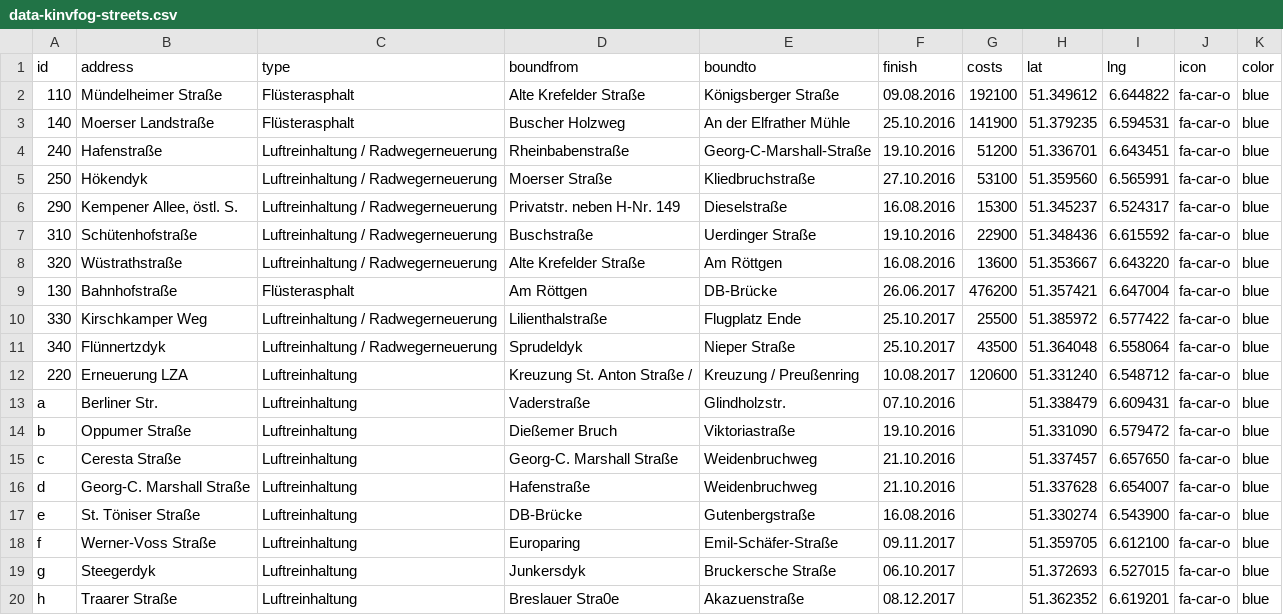
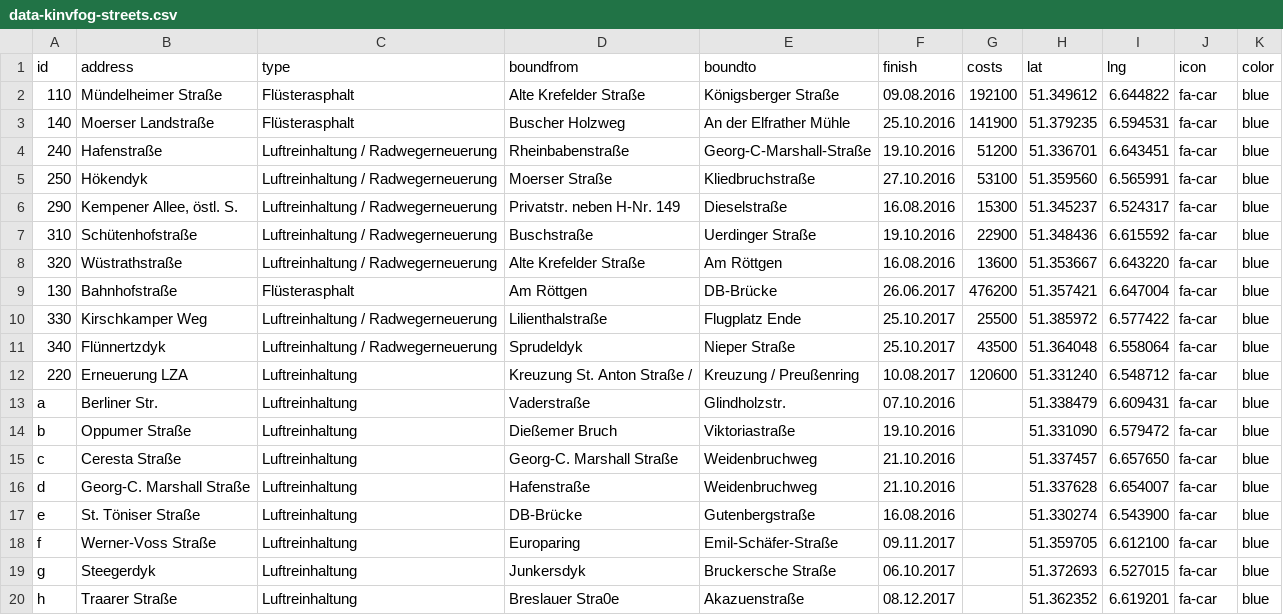
Before and after one commit to tursics/map-krefeld-kinvfoeg, a CSV file: data/data-kinvfog-streets.csv, drawn as a sheet.

```diff
--- a/data/data-kinvfog-streets.csv
+++ b/data/data-kinvfog-streets.csv
@@ -1,20 +1,20 @@
 id;address;type;boundfrom;boundto;finish;costs;lat;lng;icon;color
-110;Mündelheimer Straße;Flüsterasphalt;Alte Krefelder Straße;Königsberger Straße;09.08.2016;192100;51.349612;6.644822;fa-car-o;blue
-140;Moerser Landstraße;Flüsterasphalt;Buscher Holzweg;An der Elfrather Mühle;25.10.2016;141900;51.379235;6.594531;fa-car-o;blue
-240;Hafenstraße;Luftreinhaltung / Radwegerneuerung;Rheinbabenstraße;Georg-C-Marshall-Straße;19.10.2016;51200;51.336701;6.643451;fa-car-o;blue
-250;Hökendyk;Luftreinhaltung / Radwegerneuerung;Moerser Straße;Kliedbruchstraße;27.10.2016;53100;51.359560;6.565991;fa-car-o;blue
-290;Kempener Allee, östl. S.;Luftreinhaltung / Radwegerneuerung;Privatstr. neben H-Nr. 149;Dieselstraße;16.08.2016;15300;51.345237;6.524317;fa-car-o;blue
-310;Schütenhofstraße;Luftreinhaltung / Radwegerneuerung;Buschstraße;Uerdinger Straße;19.10.2016;22900;51.348436;6.615592;fa-car-o;blue
-320;Wüstrathstraße;Luftreinhaltung / Radwegerneuerung;Alte Krefelder Straße;Am Röttgen;16.08.2016;13600;51.353667;6.643220;fa-car-o;blue
-130;Bahnhofstraße;Flüsterasphalt;Am Röttgen;DB-Brücke;26.06.2017;476200;51.357421;6.647004;fa-car-o;blue
-330;Kirschkamper Weg;Luftreinhaltung / Radwegerneuerung;Lilienthalstraße;Flugplatz Ende;25.10.2017;25500;51.385972;6.577422;fa-car-o;blue
-340;Flünnertzdyk;Luftreinhaltung / Radwegerneuerung;Sprudeldyk;Nieper Straße;25.10.2017;43500;51.364048;6.558064;fa-car-o;blue
-220;Erneuerung LZA;Luftreinhaltung;Kreuzung St. Anton Straße /;Kreuzung / Preußenring;10.08.2017;120600;51.331240;6.548712;fa-car-o;blue
-a;Berliner Str.;Luftreinhaltung;Vaderstraße;Glindholzstr.;07.10.2016;;51.338479;6.609431;fa-car-o;blue
-b;Oppumer Straße;Luftreinhaltung;Dießemer Bruch;Viktoriastraße;19.10.2016;;51.331090;6.579472;fa-car-o;blue
-c;Ceresta Straße;Luftreinhaltung;Georg-C. Marshall Straße;Weidenbruchweg;21.10.2016;;51.337457;6.657650;fa-car-o;blue
-d;Georg-C. Marshall Straße;Luftreinhaltung;Hafenstraße;Weidenbruchweg;21.10.2016;;51.337628;6.654007;fa-car-o;blue
-e;St. Töniser Straße;Luftreinhaltung;DB-Brücke;Gutenbergstraße;16.08.2016;;51.330274;6.543900;fa-car-o;blue
-f;Werner-Voss Straße;Luftreinhaltung;Europaring;Emil-Schäfer-Straße;09.11.2017;;51.359705;6.612100;fa-car-o;blue
-g;Steegerdyk;Luftreinhaltung;Junkersdyk;Bruckersche Straße;06.10.2017;;51.372693;6.527015;fa-car-o;blue
-h;Traarer Straße;Luftreinhaltung;Breslauer Stra0e;Akazuenstraße;08.12.2017;;51.362352;6.619201;fa-car-o;blue
+110;Mündelheimer Straße;Flüsterasphalt;Alte Krefelder Straße;Königsberger Straße;09.08.2016;192100;51.349612;6.644822;fa-car;blue
+140;Moerser Landstraße;Flüsterasphalt;Buscher Holzweg;An der Elfrather Mühle;25.10.2016;141900;51.379235;6.594531;fa-car;blue
+240;Hafenstraße;Luftreinhaltung / Radwegerneuerung;Rheinbabenstraße;Georg-C-Marshall-Straße;19.10.2016;51200;51.336701;6.643451;fa-car;blue
+250;Hökendyk;Luftreinhaltung / Radwegerneuerung;Moerser Straße;Kliedbruchstraße;27.10.2016;53100;51.359560;6.565991;fa-car;blue
+290;Kempener Allee, östl. S.;Luftreinhaltung / Radwegerneuerung;Privatstr. neben H-Nr. 149;Dieselstraße;16.08.2016;15300;51.345237;6.524317;fa-car;blue
+310;Schütenhofstraße;Luftreinhaltung / Radwegerneuerung;Buschstraße;Uerdinger Straße;19.10.2016;22900;51.348436;6.615592;fa-car;blue
+320;Wüstrathstraße;Luftreinhaltung / Radwegerneuerung;Alte Krefelder Straße;Am Röttgen;16.08.2016;13600;51.353667;6.643220;fa-car;blue
+130;Bahnhofstraße;Flüsterasphalt;Am Röttgen;DB-Brücke;26.06.2017;476200;51.357421;6.647004;fa-car;blue
+330;Kirschkamper Weg;Luftreinhaltung / Radwegerneuerung;Lilienthalstraße;Flugplatz Ende;25.10.2017;25500;51.385972;6.577422;fa-car;blue
+340;Flünnertzdyk;Luftreinhaltung / Radwegerneuerung;Sprudeldyk;Nieper Straße;25.10.2017;43500;51.364048;6.558064;fa-car;blue
+220;Erneuerung LZA;Luftreinhaltung;Kreuzung St. Anton Straße /;Kreuzung / Preußenring;10.08.2017;120600;51.331240;6.548712;fa-car;blue
+a;Berliner Str.;Luftreinhaltung;Vaderstraße;Glindholzstr.;07.10.2016;;51.338479;6.609431;fa-car;blue
+b;Oppumer Straße;Luftreinhaltung;Dießemer Bruch;Viktoriastraße;19.10.2016;;51.331090;6.579472;fa-car;blue
+c;Ceresta Straße;Luftreinhaltung;Georg-C. Marshall Straße;Weidenbruchweg;21.10.2016;;51.337457;6.657650;fa-car;blue
+d;Georg-C. Marshall Straße;Luftreinhaltung;Hafenstraße;Weidenbruchweg;21.10.2016;;51.337628;6.654007;fa-car;blue
+e;St. Töniser Straße;Luftreinhaltung;DB-Brücke;Gutenbergstraße;16.08.2016;;51.330274;6.543900;fa-car;blue
+f;Werner-Voss Straße;Luftreinhaltung;Europaring;Emil-Schäfer-Straße;09.11.2017;;51.359705;6.612100;fa-car;blue
+g;Steegerdyk;Luftreinhaltung;Junkersdyk;Bruckersche Straße;06.10.2017;;51.372693;6.527015;fa-car;blue
+h;Traarer Straße;Luftreinhaltung;Breslauer Stra0e;Akazuenstraße;08.12.2017;;51.362352;6.619201;fa-car;blue
```
Also changed, not shown: data/data-schule-bestand.csv, data/data-schule-neubau.csv, 8 other files.
